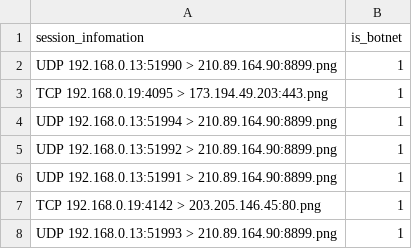
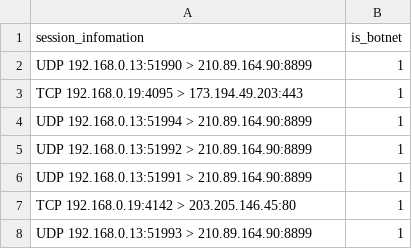
Before and after one commit to ZuhuiMa/Botnet_detector, a CSV file: downloads/c_00035_20190725172015.csv, drawn as a sheet.

```diff
--- a/downloads/c_00035_20190725172015.csv
+++ b/downloads/c_00035_20190725172015.csv
@@ -1,8 +1,8 @@
 session_infomation,is_botnet
-UDP 192.168.0.13:51990 > 210.89.164.90:8899.png,1
-TCP 192.168.0.19:4095 > 173.194.49.203:443.png,1
-UDP 192.168.0.13:51994 > 210.89.164.90:8899.png,1
-UDP 192.168.0.13:51992 > 210.89.164.90:8899.png,1
-UDP 192.168.0.13:51991 > 210.89.164.90:8899.png,1
-TCP 192.168.0.19:4142 > 203.205.146.45:80.png,1
-UDP 192.168.0.13:51993 > 210.89.164.90:8899.png,1
+UDP 192.168.0.13:51990 > 210.89.164.90:8899,1
+TCP 192.168.0.19:4095 > 173.194.49.203:443,1
+UDP 192.168.0.13:51994 > 210.89.164.90:8899,1
+UDP 192.168.0.13:51992 > 210.89.164.90:8899,1
+UDP 192.168.0.13:51991 > 210.89.164.90:8899,1
+TCP 192.168.0.19:4142 > 203.205.146.45:80,1
+UDP 192.168.0.13:51993 > 210.89.164.90:8899,1
```
Also changed, not shown: 1 other file.
